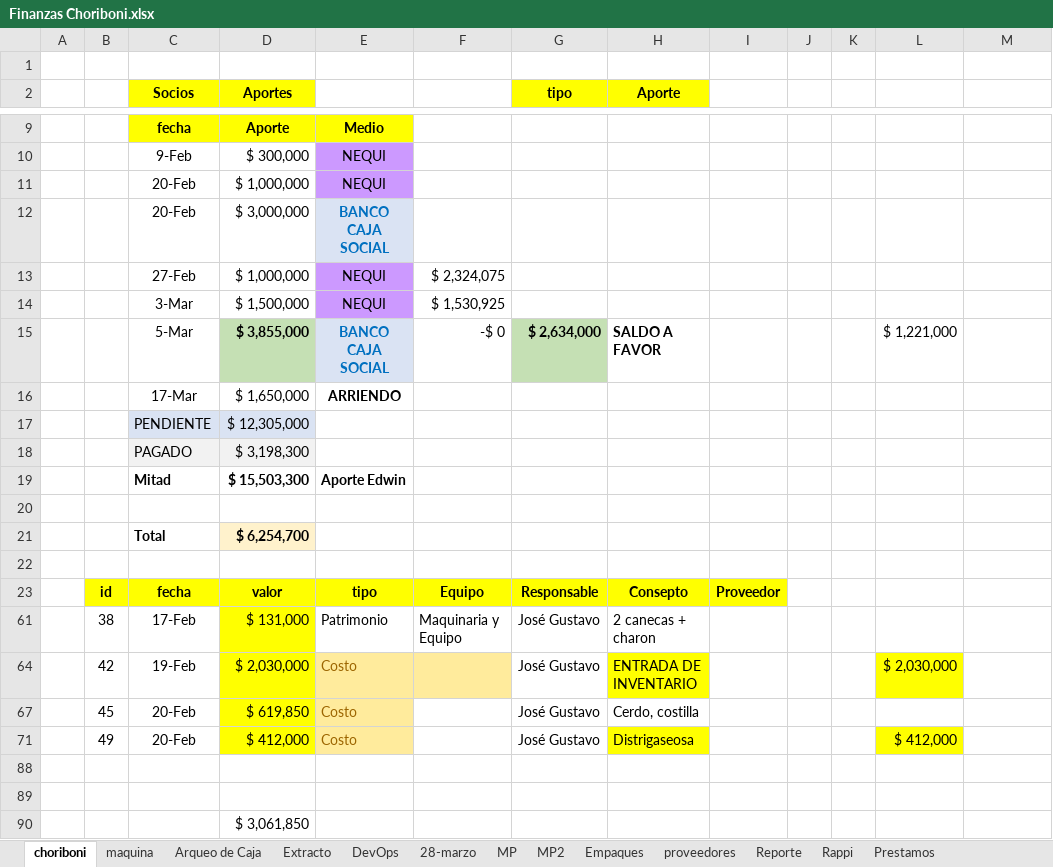
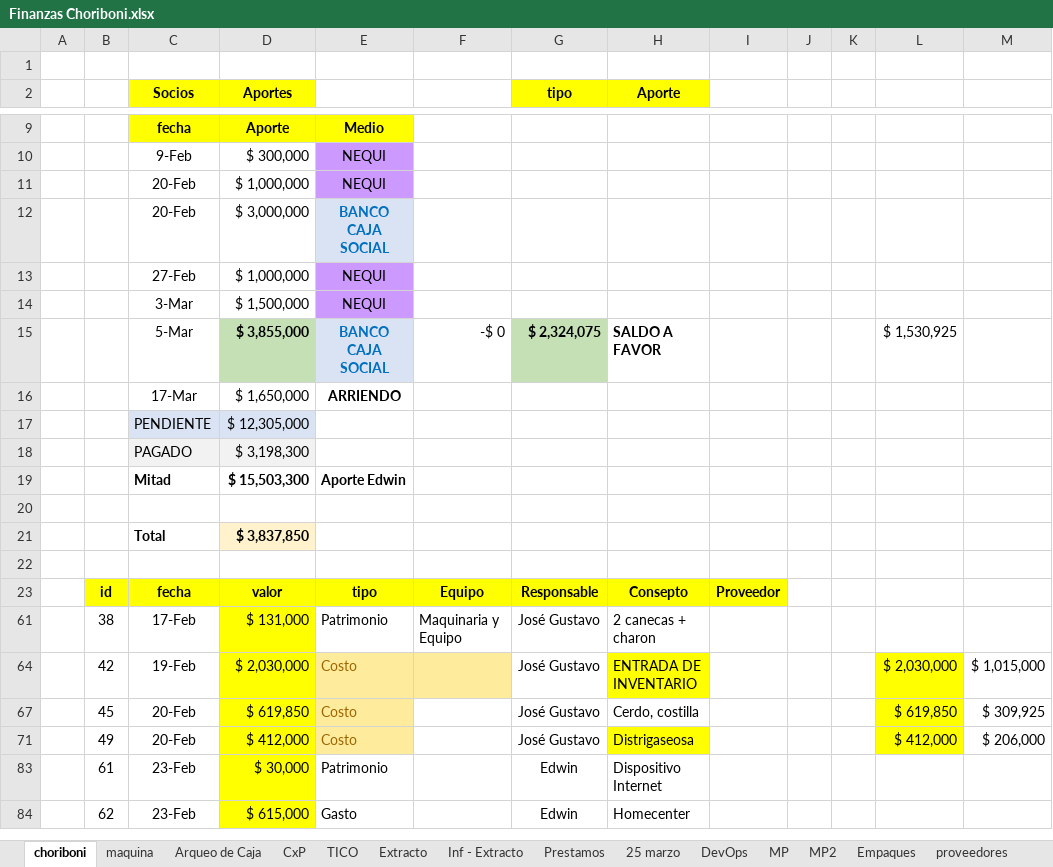
Before and after one commit to edwin15torres/Hardware, an Excel workbook: Finanzas Choriboni.xlsx, sheet choriboni, drawn as a sheet; only a part is shown, gaps mark what is left out; values as stored, in another font and other column widths than the file's, no borders; conditional formats not drawn; removed rows and columns are numbered as before the commit, all else as after; the diff names each change by its address in the sheet, - before the commit and + after, or states it on an @@ line.

```diff
--- a/Finanzas Choriboni.xlsx (sheet choriboni)
+++ b/Finanzas Choriboni.xlsx (sheet choriboni)
-sheet tab: 28-marzo
+sheet tab: CxP
+sheet tab: TICO
+sheet tab: Inf - Extracto
@@ sheet tab unhidden: 25 marzo @@
@@ sheet tab order changed: choriboni | maquina | Arqueo de Caja | CxP | TICO | Extracto | Inf - Extracto | Prestamos | 25 marzo | DevOps | MP | MP2 | Empaques | proveedores @@
-F13: $ 2,324,075
+F13: (empty)
-F14: $ 1,530,925
+F14: (empty)
-G15 (tipo): $ 2,634,000
+G15 (tipo): $ 2,324,075
-L15: $ 1,221,000
+L15: $ 1,530,925
-D21 (Aportes): $ 6,254,700
+D21 (Aportes): $ 3,837,850
-M64: (empty)
+M64: $ 1,015,000
-L67: (empty)
+L67: $ 619,850
-L67 fill: none
+L67 fill: #FFFF00
-M67: (empty)
+M67: $ 309,925
-M71: (empty)
+M71: $ 206,000
-row 83: (empty)
+row 83:  | 61 | 23-Feb | $ 30,000 | Patrimonio |  | Edwin | Dispositivo Internet
-D83:D84 fill: none
+D83:D84 fill: #FFFF00
-row 84: (empty)
+row 84:  | 62 | 23-Feb | $ 615,000 | Gasto |  | Edwin | Homecenter
-row 90:  |  |  | $ 3,061,850
```
Also changed, not shown: sheet Extracto, sheet Arqueo de Caja, sheet Prestamos, sheet maquina, sheet DevOps, formulas that keep their value, hidden cells, Finance System.xlsx, 8 other files.
